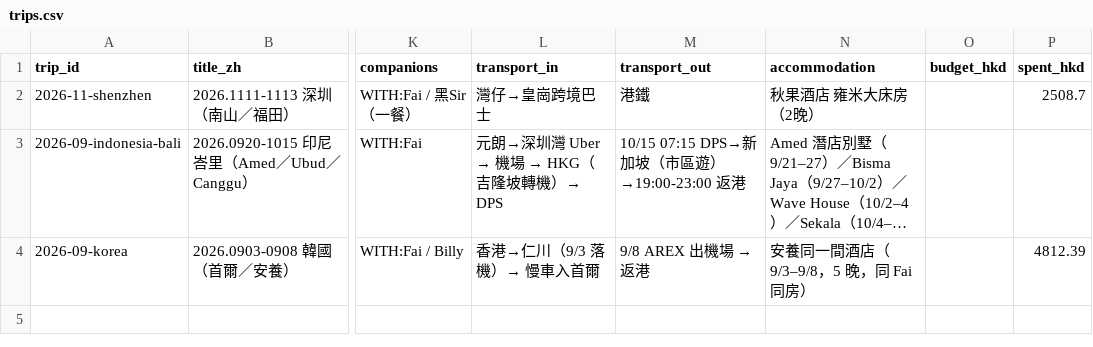
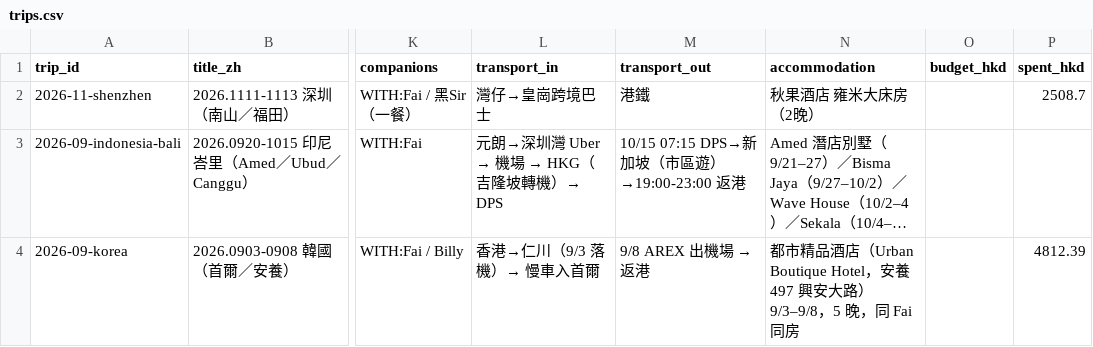
Before and after one commit to Karinatkl/travel-log, a CSV file: _data/trips.csv, drawn as a sheet; only a part is shown, gaps mark what is left out; long unchanged cells end in …; the diff names each change by its address in the sheet, - before the commit and + after, or states it on an @@ line.

Commit message:
fix(korea): 按 Apple 日曆更正賽程（9/5 單打、9/6 混雙）＋酒店名 Urban Boutique Hotel

```diff
--- a/_data/trips.csv
+++ b/_data/trips.csv
-N4 (accommodation): 安養同一間酒店（9/3–9/8，5 晚，同 Fai 同房）
+N4 (accommodation): 都市精品酒店（Urban Boutique Hotel，安養 497 興安大路）9/3–9/8，5 晚，同 Fai 同房
```
Also changed, not shown: 1 other file.
